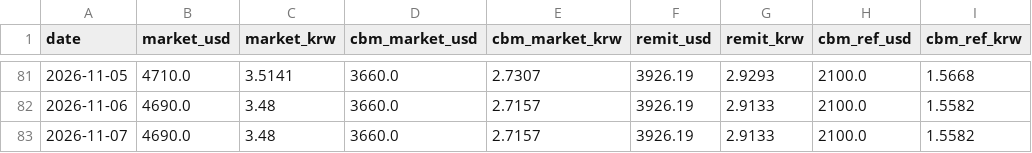
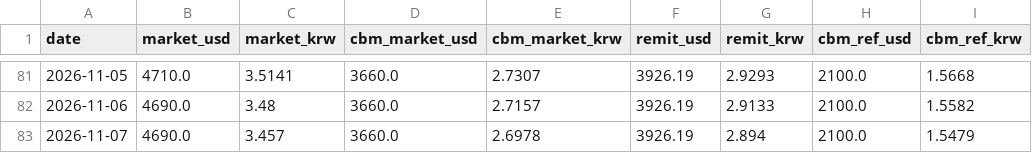
Before and after one commit to park1004di/mmk-cal, a CSV file: history.csv, drawn as a sheet; only a part is shown, gaps mark what is left out.

```diff
--- a/history.csv
+++ b/history.csv
@@ -82,2 +82,2 @@
 2026-11-06,4690.0,3.48,3660.0,2.7157,3926.19,2.9133,2100.0,1.5582
-2026-11-07,4690.0,3.48,3660.0,2.7157,3926.19,2.9133,2100.0,1.5582
+2026-11-07,4690.0,3.457,3660.0,2.6978,3926.19,2.894,2100.0,1.5479
```
Also changed, not shown: 5 other files.
